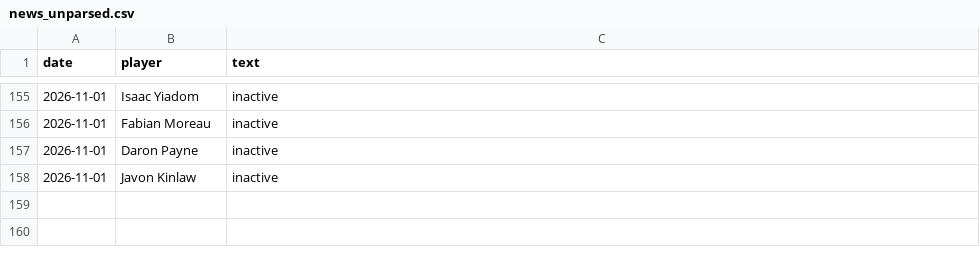
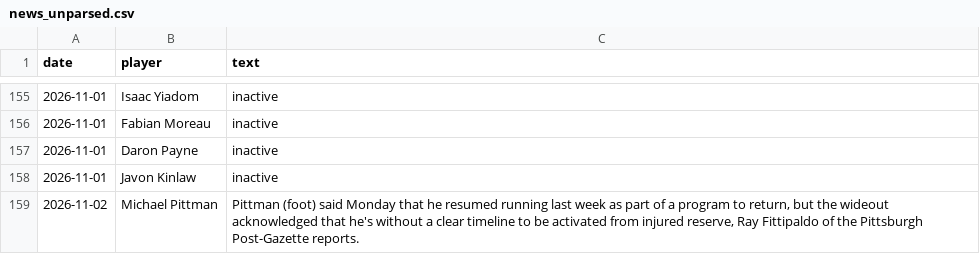
Before and after one commit to brockwilson132/startsit, a CSV file: history/news_unparsed.csv, drawn as a sheet; only a part is shown, gaps mark what is left out.

```diff
--- a/history/news_unparsed.csv
+++ b/history/news_unparsed.csv
@@ -158 +158,2 @@ date,player,text
 2026-11-01,Javon Kinlaw,inactive
+2026-11-02,Michael Pittman,"Pittman (foot) said Monday that he resumed running last week as part of a program to return, but the wideout acknowledged that he's without a clear timeline to be activated from injured reserve, Ray Fittipaldo of the Pittsburgh Post-Gazette reports."
```
Also changed, not shown: history/ecr_2026_8.csv, history/ownership.csv.
